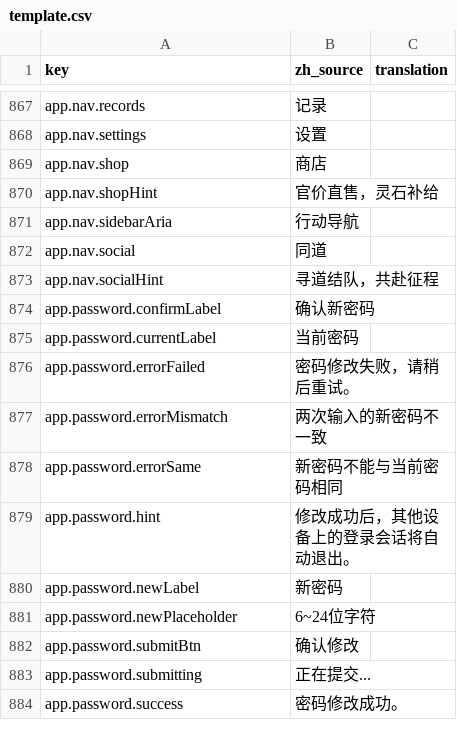
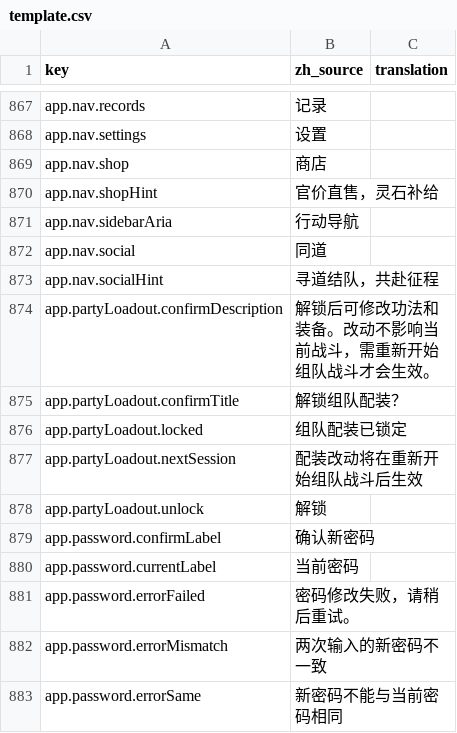
Before and after one commit to fruktoguo/daohua, a CSV file: frontend/public/locales/template.csv, drawn as a sheet; only a part is shown, gaps mark what is left out; the shorter side is filled out with more unchanged rows; the diff names each change by its address in the sheet, - before the commit and + after, or states it on an @@ line.

```diff
--- a/frontend/public/locales/template.csv
+++ b/frontend/public/locales/template.csv
+row 874: app.partyLoadout.confirmDescription | 解锁后可修改功法和装备。改动不影响当前战斗，需重新开始组队战斗才会生效。
+row 875: app.partyLoadout.confirmTitle | 解锁组队配装？
+row 876: app.partyLoadout.locked | 组队配装已锁定
+row 877: app.partyLoadout.nextSession | 配装改动将在重新开始组队战斗后生效
+row 878: app.partyLoadout.unlock | 解锁
```
Also changed, not shown: frontend/public/locales/en-US.csv, 14 other files.
